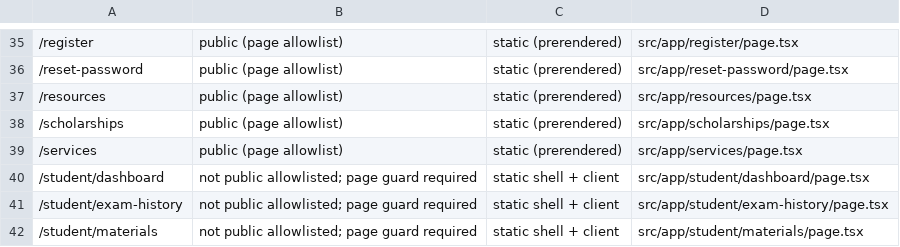
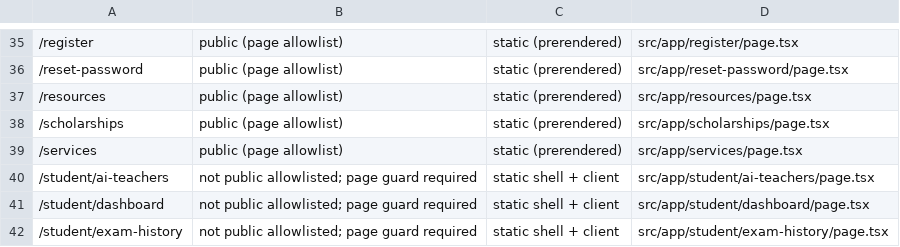
Before and after one commit to alaminiubateee969-cmd/ALO_ENGLISH_AI_NATIVE_COMPLETE, a CSV file: ROUTE_INVENTORY.csv, drawn as a sheet; only a part is shown, gaps mark what is left out; the shorter side is filled out with more unchanged rows.

```diff
--- a/ROUTE_INVENTORY.csv
+++ b/ROUTE_INVENTORY.csv
@@ -39,2 +39,3 @@
 /services,public (page allowlist),static (prerendered),src/app/services/page.tsx
+/student/ai-teachers,not public allowlisted; page guard required,static shell + client,src/app/student/ai-teachers/page.tsx
 /student/dashboard,not public allowlisted; page guard required,static shell + client,src/app/student/dashboard/page.tsx
```
Also changed, not shown: API_INVENTORY.csv, FILE_MANIFEST.csv, 13 other files.
